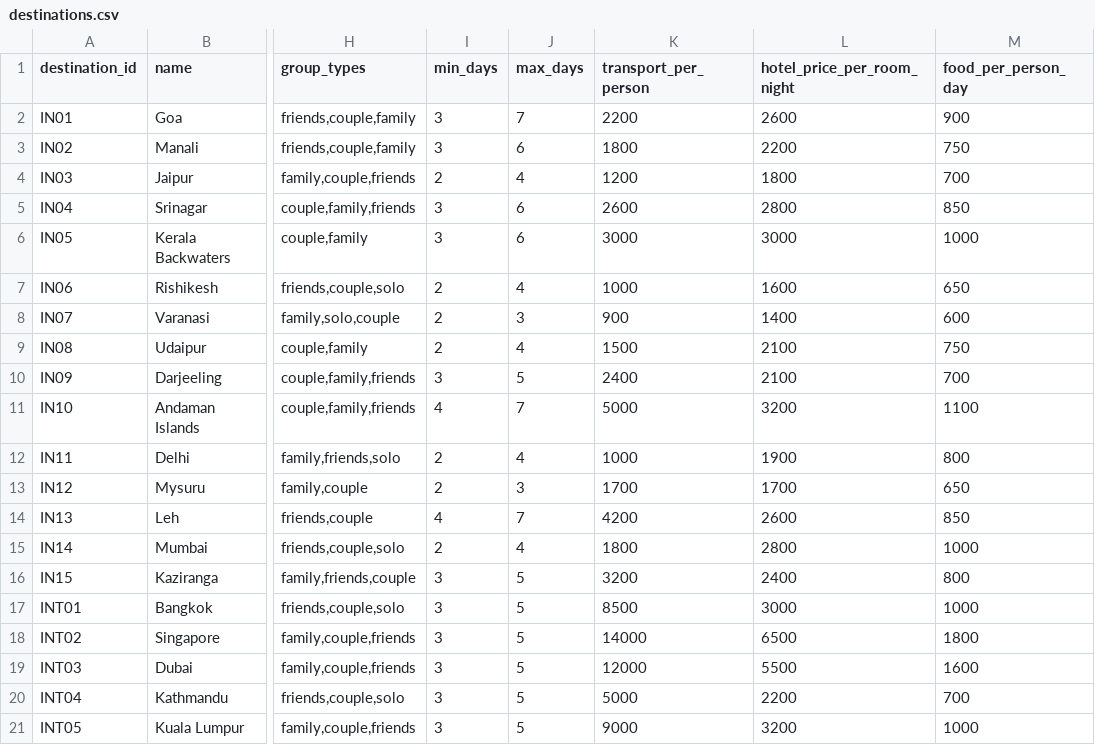
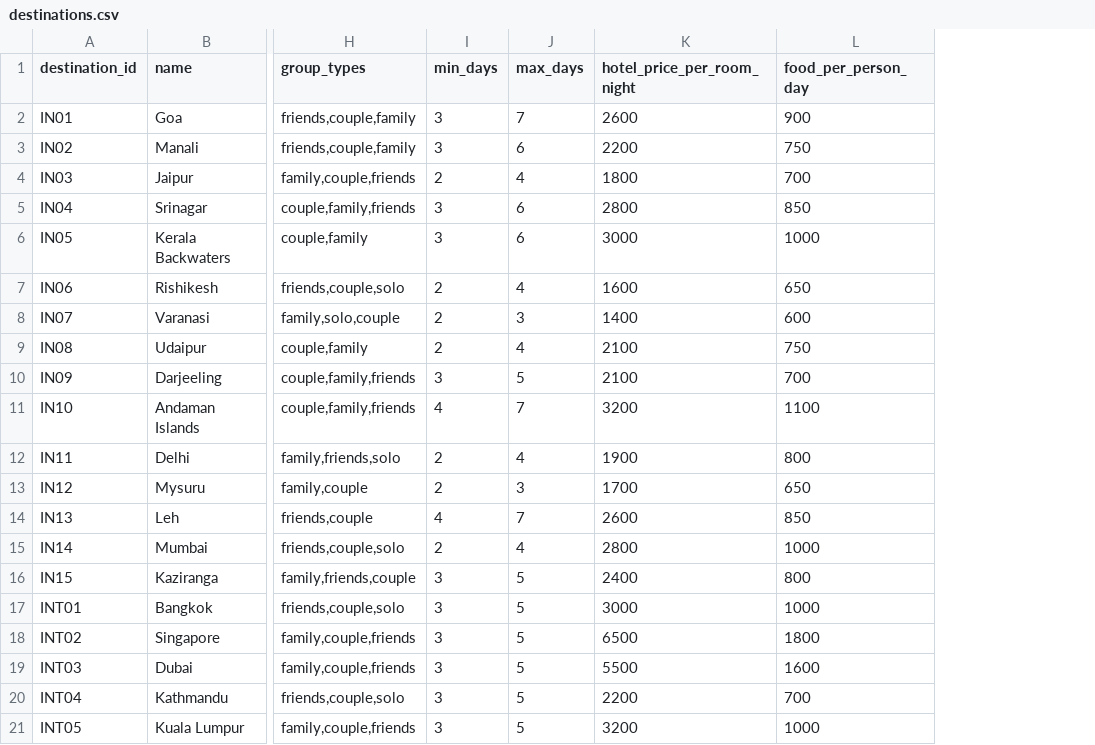
Before and after one commit to arpitsingh200518-maker/Smart-ai-travel_planner, a CSV file: data/destinations.csv, drawn as a sheet; only a part is shown, gaps mark what is left out; the diff names each change by its address in the sheet, - before the commit and + after, or states it on an @@ line.

Commit message:
feat: add live flight integration, geolocation, and destinations dataset

```diff
--- a/data/destinations.csv
+++ b/data/destinations.csv
-column K (transport_per_person), rows 2-21: 2200 | 1800 | 1200 | 2600 | 3000 | 1000 | 900 | 1500 | 2400 | 5000 | 1000 | 1700 | 4200 | 1800 | 3200 | 8500 | 14000 | 12000 | 5000 | 9000
```
Also changed, not shown: 5 other files.
